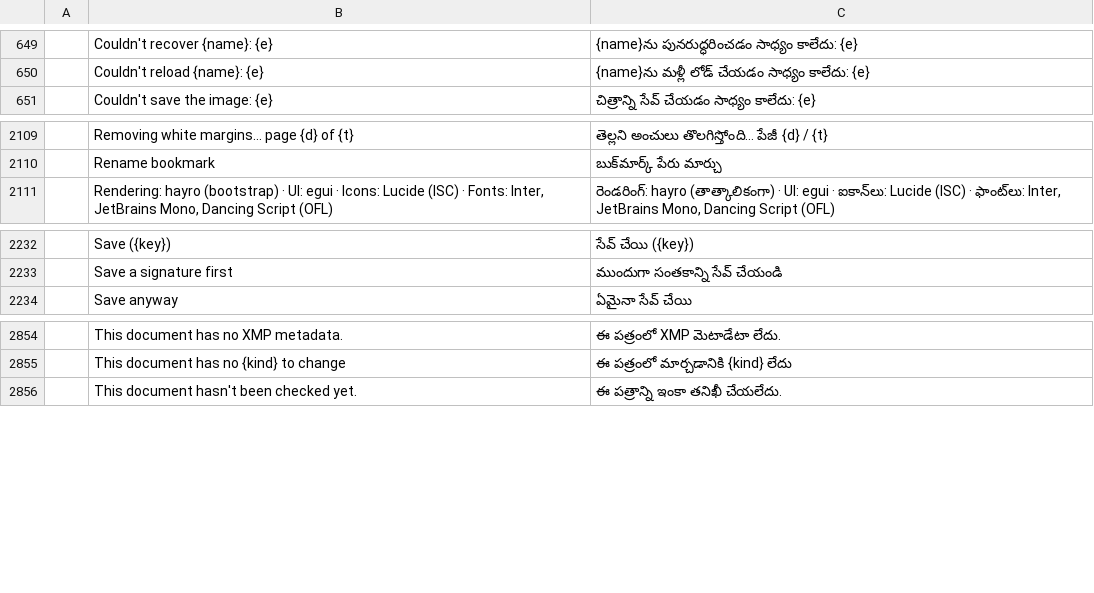
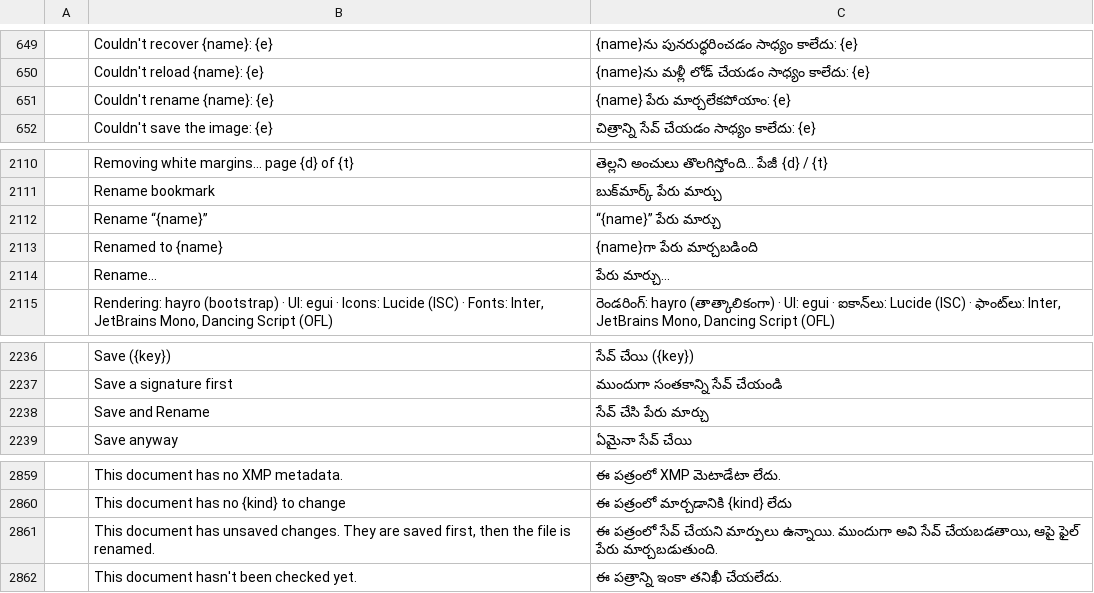
Before and after one commit to BBQ-MAN/craft-i18n, a TSV file: locales/te/pdfcraft.tsv, drawn as a sheet; only a part is shown, gaps mark what is left out; the diff names each change by its address in the sheet, - before the commit and + after, or states it on an @@ line.

```diff
--- a/locales/te/pdfcraft.tsv
+++ b/locales/te/pdfcraft.tsv
+row 651:  | Couldn't rename {name}: {e} | {name} పేరు మార్చలేకపోయాం: {e}
+row 2112:  | Rename “{name}” | “{name}” పేరు మార్చు
+row 2113:  | Renamed to {name} | {name}గా పేరు మార్చబడింది
+row 2114:  | Rename… | పేరు మార్చు…
+row 2238:  | Save and Rename | సేవ్ చేసి పేరు మార్చు
+row 2861:  | This document has unsaved changes. They are saved first, then the file is renamed. | ఈ పత్రంలో సేవ్ చేయని మార్పులు ఉన్నాయి. ముందుగా అవి సేవ్ చేయబడతాయి, ఆపై ఫైల్ పేరు మార్చబడుతుంది.
```
Also changed, not shown: locales/el/pdfcraft.tsv, locales/hi/pdfcraft.tsv, 26 other files.
